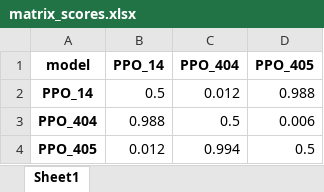
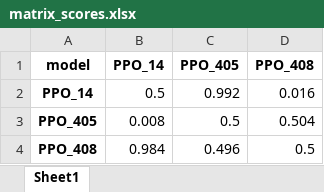
Before and after one commit to lovroselic/Connect4, an Excel workbook: Code/Jupiter/Connect4/Logs/PPO_matrix/matrix_scores.xlsx, sheet Sheet1, drawn as a sheet; values as stored, in another font and other column widths than the file's, no borders; removed rows and columns are numbered as before the commit, all else as after; the diff names each change by its address in the sheet, - before the commit and + after, or states it on an @@ line.

```diff
--- a/Code/Jupiter/Connect4/Logs/PPO_matrix/matrix_scores.xlsx (sheet Sheet1)
+++ b/Code/Jupiter/Connect4/Logs/PPO_matrix/matrix_scores.xlsx (sheet Sheet1)
-column C (PPO_404), row 2: 0.012; row 4: 0.994
+column D (PPO_408), rows 2-3: 0.016 | 0.504
-C2 (PPO_405): 0.988
+C2 (PPO_405): 0.992
-row 3: PPO_404 | 0.988 | 0.5 | 0.006
-B3 (PPO_14): 0.012
+B3 (PPO_14): 0.008
+row 4: PPO_408 | 0.984 | 0.496 | 0.5
```
Also changed, not shown: Code/Jupiter/Connect4/EVAL_PPO_results.xlsx, Code/Jupiter/Connect4/H2h.xlsx, 36 other files.
